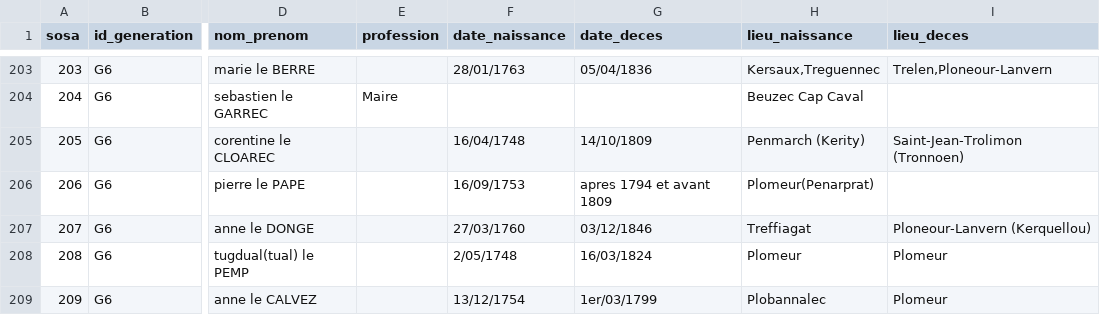
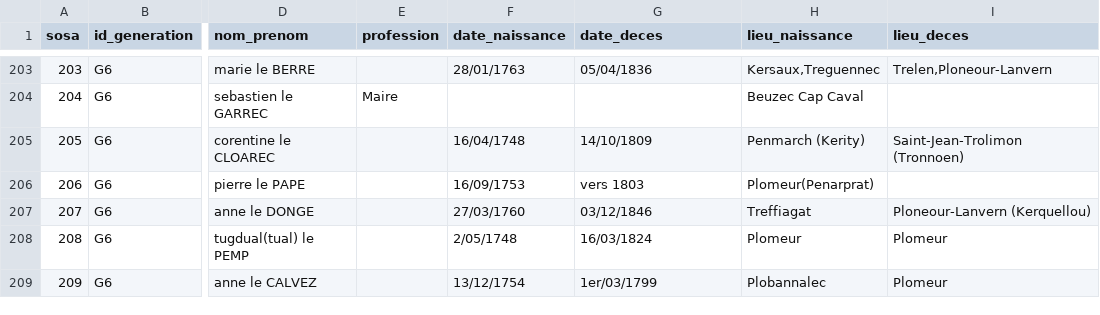
Before and after one commit to katseblodo/Aieux_mes_racines, a CSV file: individus_nettoye.csv, drawn as a sheet; only a part is shown, gaps mark what is left out; the diff names each change by its address in the sheet, - before the commit and + after, or states it on an @@ line.

Commit message:
Update individus_nettoye.csv

```diff
--- a/individus_nettoye.csv
+++ b/individus_nettoye.csv
-G206 (date_deces): apres 1794 et avant 1809
+G206 (date_deces): vers 1803
```
